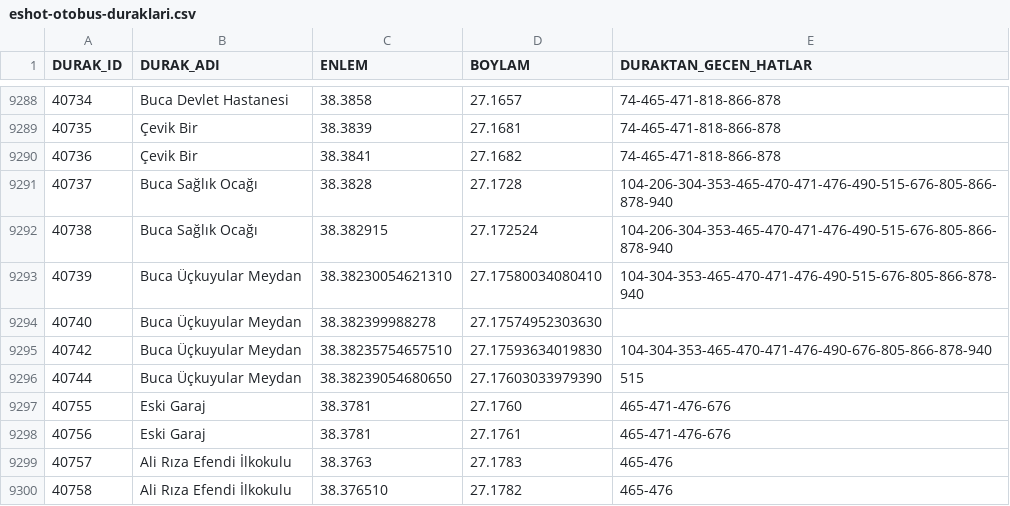
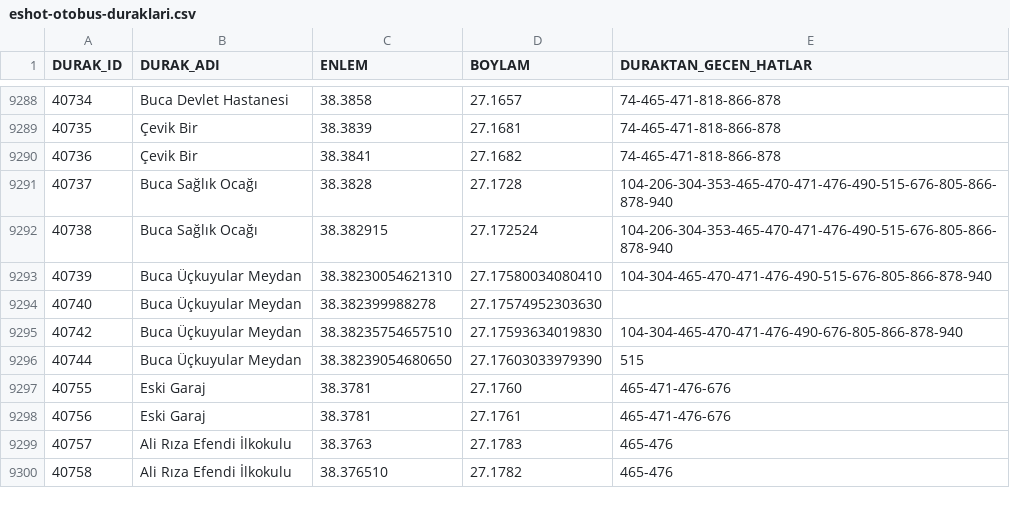
Before and after one commit to ogulcanakca/izmir-ulasim-mcp, a CSV file: data/eshot-otobus-duraklari.csv, drawn as a sheet; only a part is shown, gaps mark what is left out.

```diff
--- a/data/eshot-otobus-duraklari.csv
+++ b/data/eshot-otobus-duraklari.csv
@@ -9292,5 +9292,5 @@ DURAK_ID;DURAK_ADI;ENLEM;BOYLAM;DURAKTAN_GECEN_HATLAR
 40738;Buca Sağlık Ocağı;38.382915;27.172524;104-206-304-353-465-470-471-476-490-515-676-805-866-878-940
-40739;Buca Üçkuyular Meydan;38.38230054621310;27.17580034080410;104-304-353-465-470-471-476-490-515-676-805-866-878-940
+40739;Buca Üçkuyular Meydan;38.38230054621310;27.17580034080410;104-304-465-470-471-476-490-515-676-805-866-878-940
 40740;Buca Üçkuyular Meydan;38.382399988278;27.17574952303630;
-40742;Buca Üçkuyular Meydan;38.38235754657510;27.17593634019830;104-304-353-465-470-471-476-490-676-805-866-878-940
+40742;Buca Üçkuyular Meydan;38.38235754657510;27.17593634019830;104-304-465-470-471-476-490-676-805-866-878-940
 40744;Buca Üçkuyular Meydan;38.38239054680650;27.17603033979390;515
```
Also changed, not shown: 2 other files.
